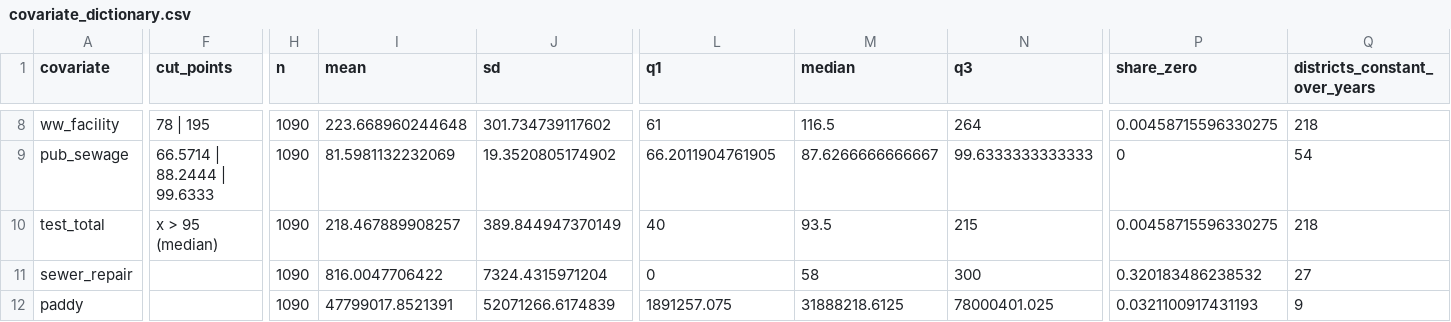
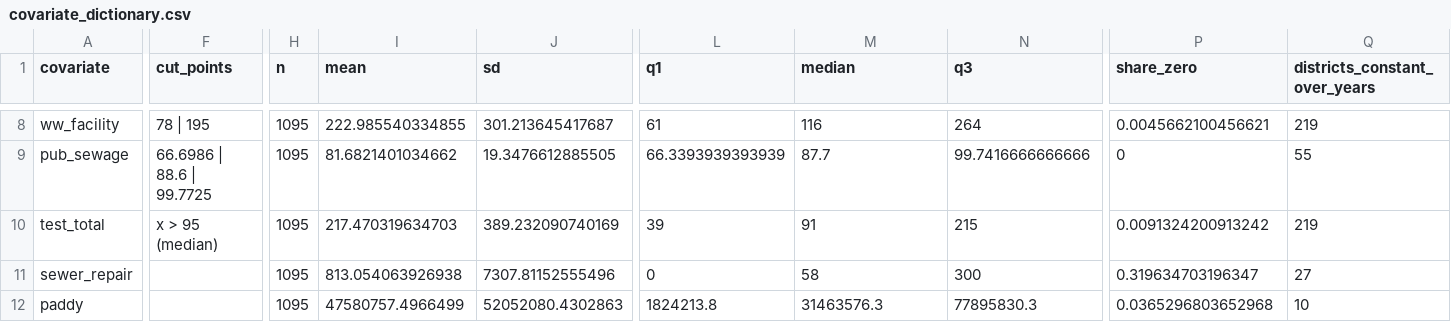
Before and after one commit to Seongdae-Kim-Hongik/hepatitis-a-spatial-korea, a CSV file: results/covariate_dictionary.csv, drawn as a sheet; only a part is shown, gaps mark what is left out; the diff covers the shown part only; the diff names each change by its address in the sheet, - before the commit and + after, or states it on an @@ line.

```diff
--- a/results/covariate_dictionary.csv
+++ b/results/covariate_dictionary.csv
-H8:H12 (n): 1090
+H8:H12 (n): 1095
-I8 (mean): 223.668960244648
+I8 (mean): 222.985540334855
-J8 (sd): 301.734739117602
+J8 (sd): 301.213645417687
-M8 (median): 116.5
+M8 (median): 116
-P8 (share_zero): 0.00458715596330275
+P8 (share_zero): 0.0045662100456621
-Q8 (districts_constant_over_years): 218
+Q8 (districts_constant_over_years): 219
-F9 (cut_points): 66.5714 | 88.2444 | 99.6333
+F9 (cut_points): 66.6986 | 88.6 | 99.7725
-I9 (mean): 81.5981132232069
+I9 (mean): 81.6821401034662
-J9 (sd): 19.3520805174902
+J9 (sd): 19.3476612885505
-L9 (q1): 66.2011904761905
+L9 (q1): 66.3393939393939
-M9 (median): 87.6266666666667
+M9 (median): 87.7
-N9 (q3): 99.6333333333333
+N9 (q3): 99.7416666666666
-Q9 (districts_constant_over_years): 54
+Q9 (districts_constant_over_years): 55
-I10 (mean): 218.467889908257
+I10 (mean): 217.470319634703
-J10 (sd): 389.844947370149
+J10 (sd): 389.232090740169
-L10 (q1): 40
+L10 (q1): 39
-M10 (median): 93.5
+M10 (median): 91
-P10 (share_zero): 0.00458715596330275
+P10 (share_zero): 0.0091324200913242
-Q10 (districts_constant_over_years): 218
+Q10 (districts_constant_over_years): 219
-I11 (mean): 816.0047706422
+I11 (mean): 813.054063926938
-J11 (sd): 7324.4315971204
+J11 (sd): 7307.81152555496
-P11 (share_zero): 0.320183486238532
+P11 (share_zero): 0.319634703196347
-I12 (mean): 47799017.8521391
+I12 (mean): 47580757.4966499
-J12 (sd): 52071266.6174839
+J12 (sd): 52052080.4302863
-L12 (q1): 1891257.075
+L12 (q1): 1824213.8
-M12 (median): 31888218.6125
+M12 (median): 31463576.3
-N12 (q3): 78000401.025
+N12 (q3): 77895830.3
-P12 (share_zero): 0.0321100917431193
+P12 (share_zero): 0.0365296803652968
-Q12 (districts_constant_over_years): 9
+Q12 (districts_constant_over_years): 10
```
Also changed, not shown: 120 edited cells elsewhere in this file, results/analysis_dataset_compiled.csv, results/cpo_pit_diagnostics.csv, 28 other files.
